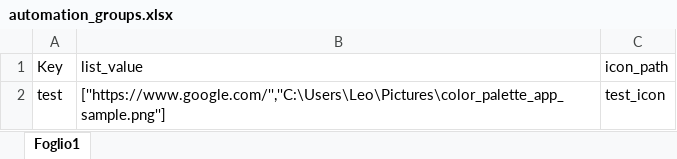
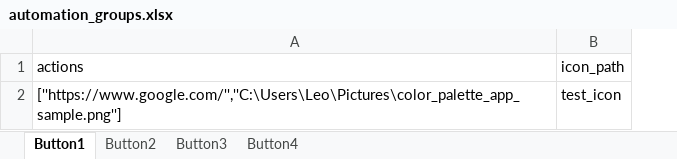
Before and after one commit to LeonardoRamazzotti/automation-_app, an Excel workbook: automation_groups.xlsx, sheet Button1, drawn as a sheet; values as stored, in another font and other column widths than the file's, no borders; removed rows and columns are numbered as before the commit, all else as after; the diff names each change by its address in the sheet, - before the commit and + after, or states it on an @@ line.

Commit message:
test button2 function. Add keyboard input for different desktop

```diff
--- a/automation_groups.xlsx (sheet Button1)
+++ b/automation_groups.xlsx (sheet Button1)
-sheet tab: Foglio1
+sheet tab: Button1
+sheet tab: Button2
+sheet tab: Button3
+sheet tab: Button4
-column A (Key), row 2: test
-A1: list_value
+A1: actions
```
Also changed, not shown: 2 other files.
